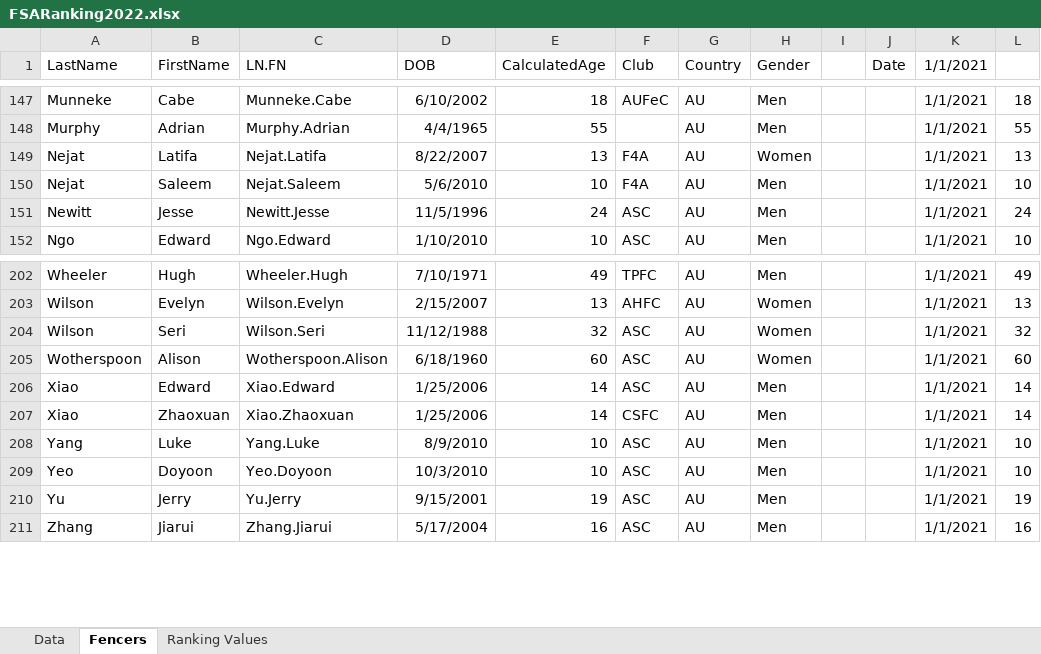
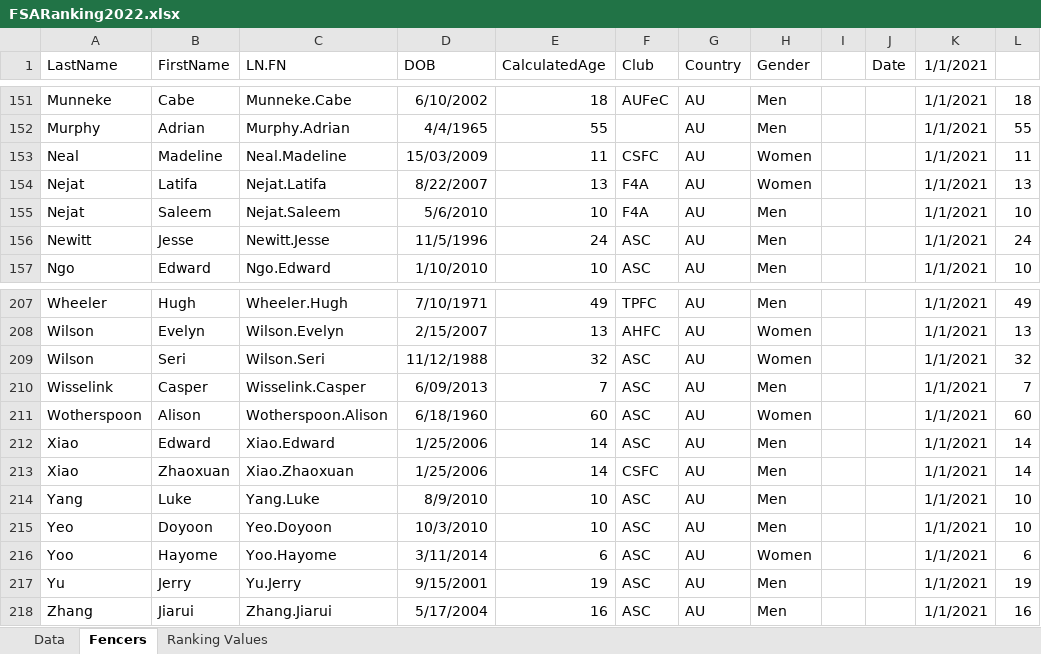
Before and after one commit to stuartmarshall87/FencingSAResults2, an Excel workbook: 2022/FSARanking2022.xlsx, sheet Fencers, drawn as a sheet; only a part is shown, gaps mark what is left out; values as stored, in another font and other column widths than the file's, no borders; table styles not drawn; the diff covers the shown part only; the diff names each change by its address in the sheet, - before the commit and + after, or states it on an @@ line.

```diff
--- a/2022/FSARanking2022.xlsx (sheet Fencers)
+++ b/2022/FSARanking2022.xlsx (sheet Fencers)
+row 153: Neal | Madeline | Neal.Madeline | 15/03/2009 | 11 | CSFC | AU | Women |  |  | 1/1/2021 | 11
+row 210: Wisselink | Casper | Wisselink.Casper | 6/09/2013 | 7 | ASC | AU | Men |  |  | 1/1/2021 | 7
+row 216: Yoo | Hayome | Yoo.Hayome | 3/11/2014 | 6 | ASC | AU | Women |  |  | 1/1/2021 | 6
```
Also changed, not shown: 4 added rows and 14 edited cells elsewhere in this sheet, sheet Data, formulas that keep their value, 2022/2022FSAdates.xlsx, 10 other files.
